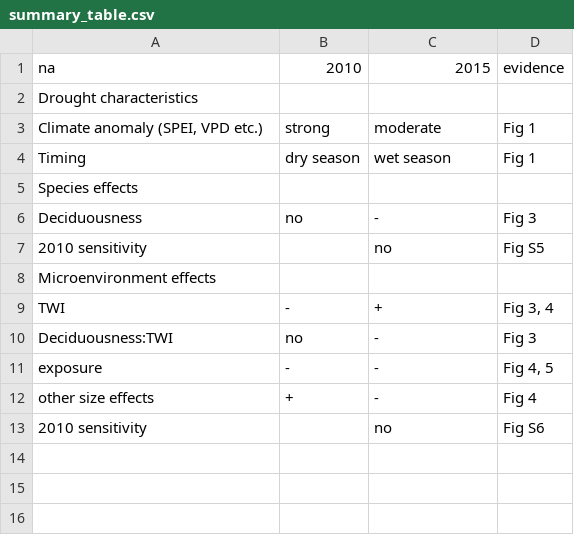
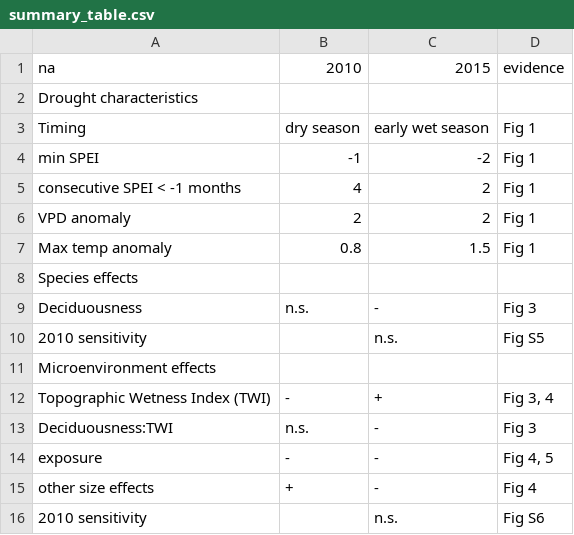
Before and after one commit to forestgeo/growth-precip-thailand, a CSV file: doc/display/summary_table.csv, drawn as a sheet.

```diff
--- a/doc/display/summary_table.csv
+++ b/doc/display/summary_table.csv
@@ -2,12 +2,15 @@
 Drought characteristics,,,
-"Climate anomaly (SPEI, VPD etc.)",strong,moderate,Fig 1
-Timing,dry season,wet season,Fig 1
+Timing,dry season,early wet season,Fig 1
+min SPEI,-1,-2,Fig 1
+consecutive SPEI < -1 months,4,2,Fig 1
+VPD anomaly,2,2,Fig 1
+Max temp anomaly,0.8,1.5,Fig 1
 Species effects,,,
-Deciduousness,no,-,Fig 3
-2010 sensitivity,,no,Fig S5
+Deciduousness,n.s.,-,Fig 3
+2010 sensitivity,,n.s.,Fig S5
 Microenvironment effects,,,
-TWI,-,+,"Fig 3, 4"
-Deciduousness:TWI,no,-,Fig 3
+Topographic Wetness Index (TWI),-,+,"Fig 3, 4"
+Deciduousness:TWI,n.s.,-,Fig 3
 exposure,-,-,"Fig 4, 5"
 other size effects,+,-,Fig 4
-2010 sensitivity,,no,Fig S6
+2010 sensitivity,,n.s.,Fig S6
```
Also changed, not shown: 2 other files.
